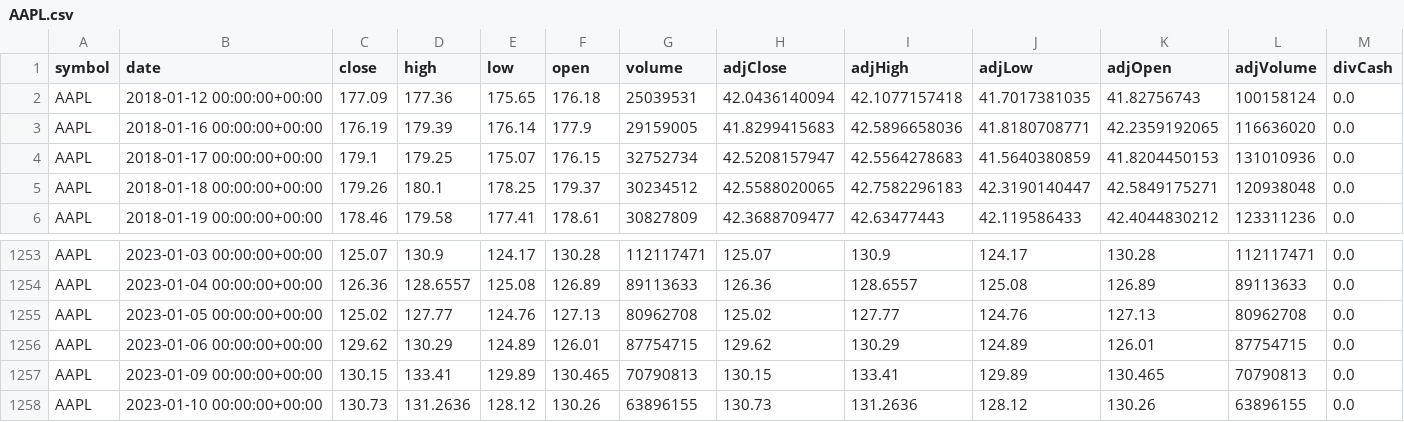
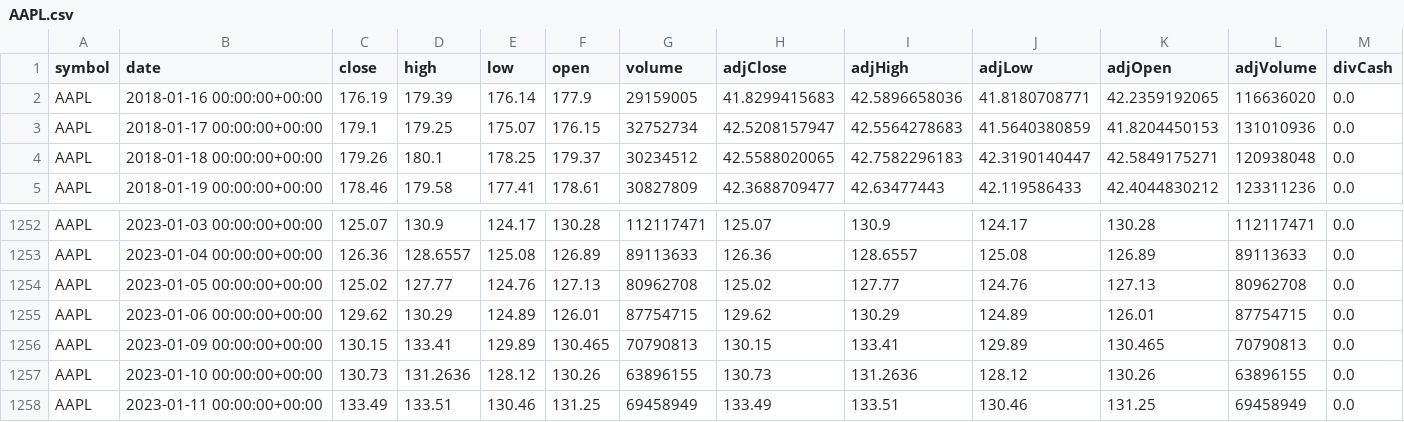
Before and after one commit to DevendraJohari24/Stock-Price-Prediction, a CSV file: AAPL.csv, drawn as a sheet; only a part is shown, gaps mark what is left out; removed rows and columns are numbered as before the commit, all else as after; rows hold the shown columns only; the diff names each change by its address in the sheet, - before the commit and + after, or states it on an @@ line.

```diff
--- a/AAPL.csv
+++ b/AAPL.csv
-row 2: AAPL | 2018-01-12 00:00:00+00:00 | 177.09 | 177.36 | 175.65 | 176.18 | 25039531 | 42.0436140094 | 42.1077157418 | 41.7017381035 | 41.82756743 | 100158124 | 0.0
+row 1258: AAPL | 2023-01-11 00:00:00+00:00 | 133.49 | 133.51 | 130.46 | 131.25 | 69458949 | 133.49 | 133.51 | 130.46 | 131.25 | 69458949 | 0.0
```
Also changed, not shown: 2 other files.
